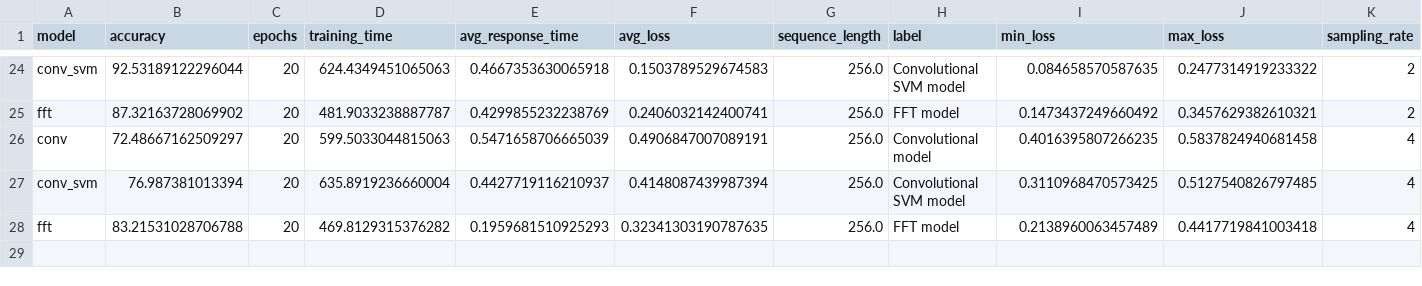
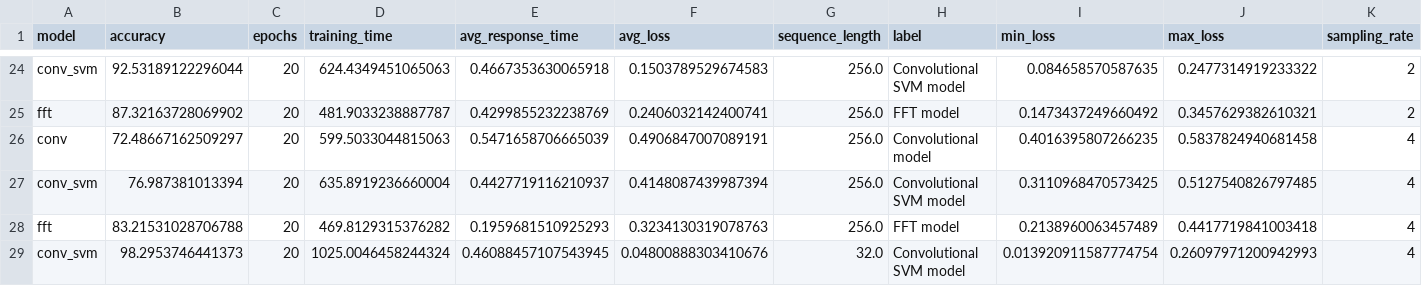
Before and after one commit to thebetar/SpectrumSensing, a CSV file: docs/results/accuracy.csv, drawn as a sheet; only a part is shown, gaps mark what is left out.

```diff
--- a/docs/results/accuracy.csv
+++ b/docs/results/accuracy.csv
@@ -27,2 +27,3 @@ conv,72.48667162509297,20,599.5033044815063,0.5471658706665039,0.490684700708919
 conv_svm,76.987381013394,20,635.8919236660004,0.4427719116210937,0.4148087439987394,256.0,Convolutional SVM model,0.3110968470573425,0.5127540826797485,4
-fft,83.21531028706788,20,469.8129315376282,0.1959681510925293,0.32341303190787635,256.0,FFT model,0.2138960063457489,0.4417719841003418,4
+fft,83.21531028706788,20,469.8129315376282,0.1959681510925293,0.3234130319078763,256.0,FFT model,0.2138960063457489,0.4417719841003418,4
+conv_svm,98.2953746441373,20,1025.0046458244324,0.46088457107543945,0.04800888303410676,32.0,Convolutional SVM model,0.013920911587774754,0.26097971200942993,4
```
Also changed, not shown: docs/results/conv_svm/conv_svm_tests.csv, 11 other files.
